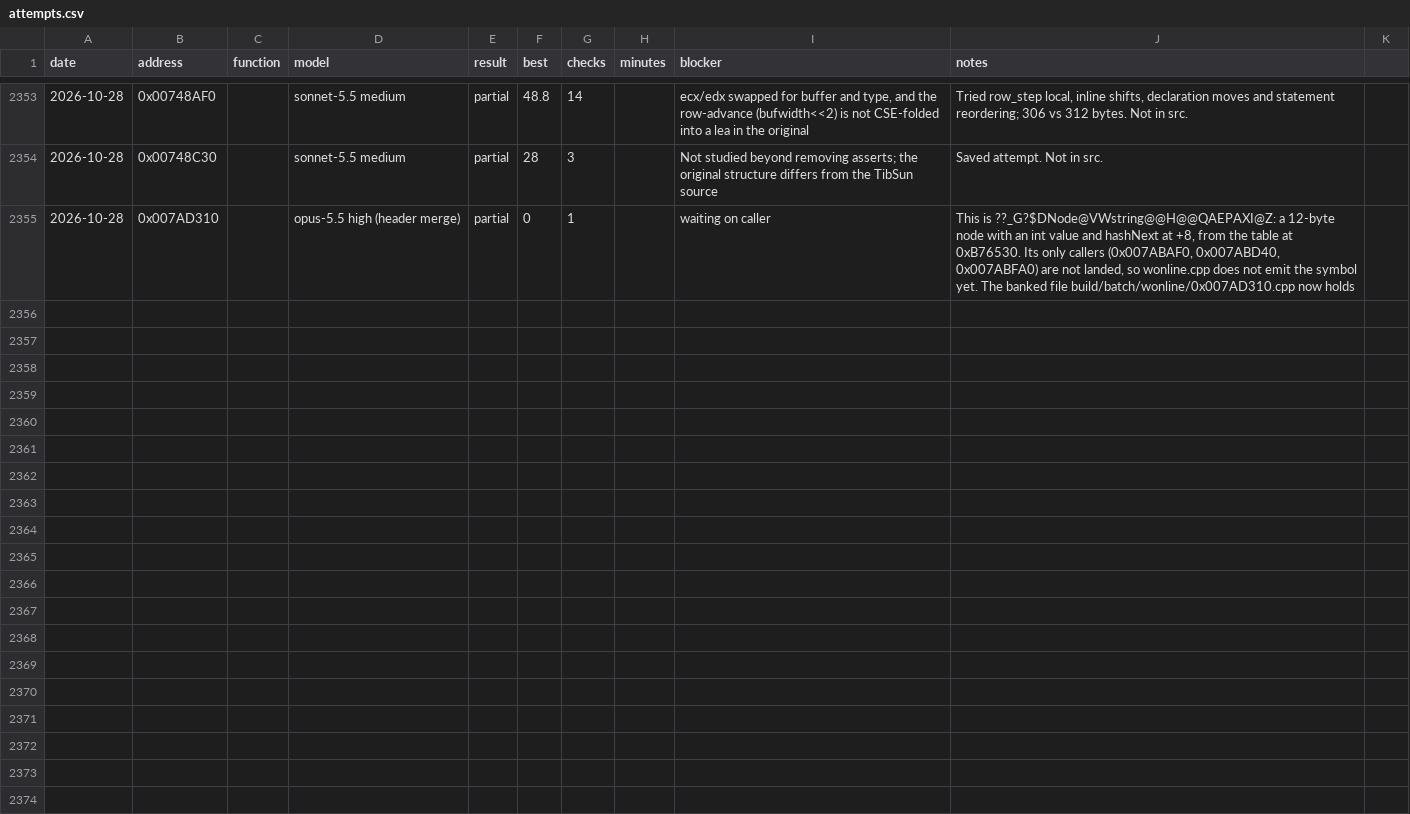
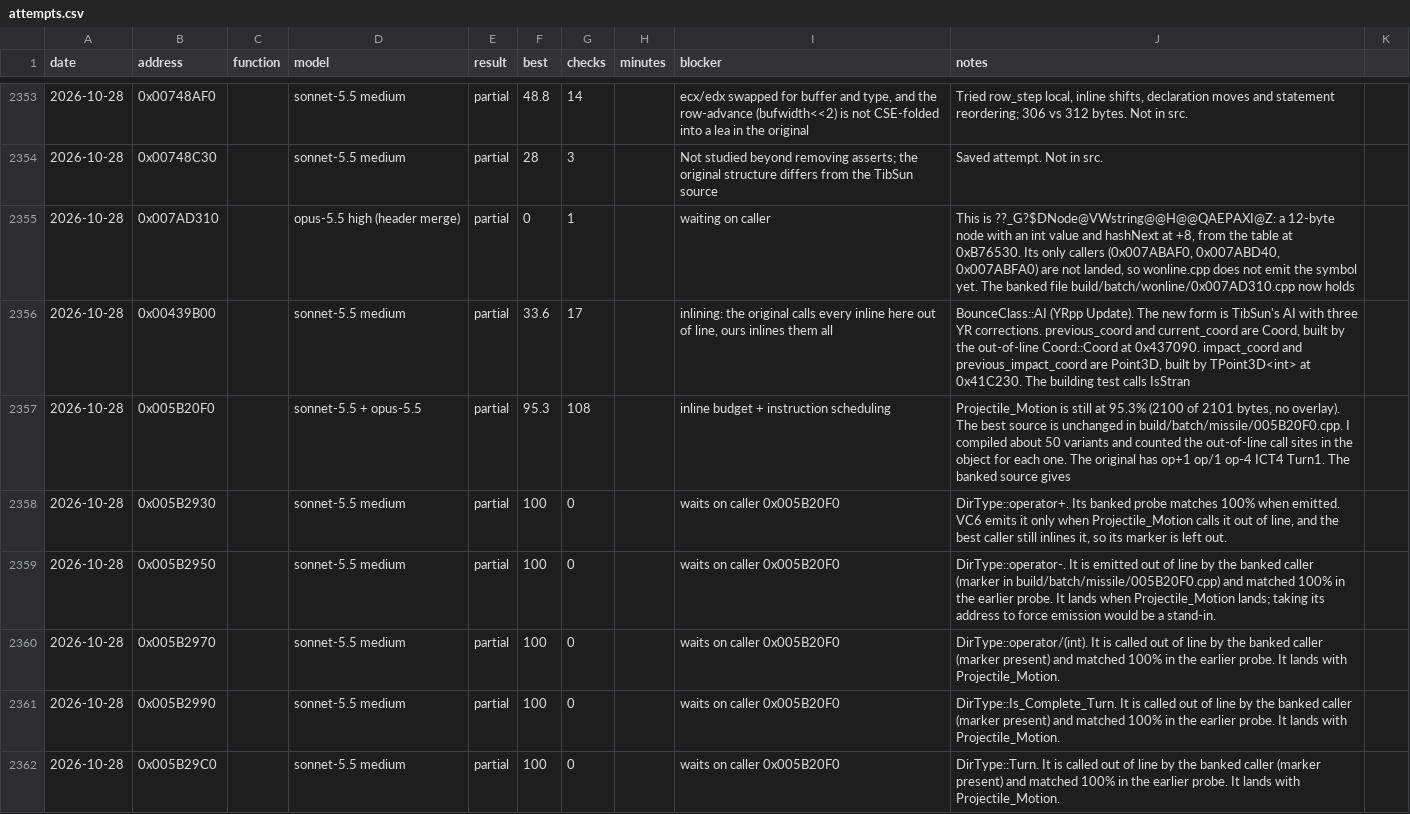
Before and after one commit to gibbo101/ra2-decomp, a CSV file: data/attempts.csv, drawn as a sheet; only a part is shown, gaps mark what is left out; the diff covers the shown part only.

Commit message:
Land batches 123 and 124: 234 more functions, eight larger callers among them
Batch 123 took the next run of globals' vector instances, Startup, wdtmap, saveload and
subtitle. SubTitleClass becomes SubTitle because the exe's RTTI names it so, and
WDTMap::Map gets its real fields.

Batch 124 tried Opus on the larger callers whose helpers sat banked waiting on them. The
modem dialog procedure, WarheadTypeClass::Read_INI and three wonline list handlers landed
with their helpers. Projectile_Motion, MouseClass::Load and BounceClass's update still
lose to VC6's inline budget.

The wdtnet.h change shifted wonline 0x00788180's heap offsets again, and moving the
file's own declarations below that function restores it. The agent docs now say that an
overlay reaches nested includes, which check.py has done since it began merging headers
into one directory.

```diff
--- a/data/attempts.csv
+++ b/data/attempts.csv
@@ -2355 +2355,8 @@ date,address,function,model,result,best,checks,minutes,blocker,notes
 2026-10-28,0x007AD310,,opus-5.5 high (header merge),partial,0,1,,waiting on caller,"This is ??_G?$DNode@VWstring@@H@@QAEPAXI@Z: a 12-byte node with an int value and hashNext at +8, from the table at 0xB76530. Its only callers (0x007ABAF0, 0x007ABD40, 0x007ABFA0) are not landed, so wonline.cpp does not emit the symbol yet. The banked file build/batch/wonline/0x007AD310.cpp now holds"
+2026-10-28,0x00439B00,,sonnet-5.5 medium,partial,33.6,17,,"inlining: the original calls every inline here out of line, ours inlines them all","BounceClass::AI (YRpp Update). The new form is TibSun's AI with three YR corrections. previous_coord and current_coord are Coord, built by the out-of-line Coord::Coord at 0x437090. impact_coord and previous_impact_coord are Point3D, built by TPoint3D<int> at 0x41C230. The building test calls IsStran"
+2026-10-28,0x005B20F0,,sonnet-5.5 + opus-5.5,partial,95.3,108,,inline budget + instruction scheduling,"Projectile_Motion is still at 95.3% (2100 of 2101 bytes, no overlay). The best source is unchanged in build/batch/missile/005B20F0.cpp. I compiled about 50 variants and counted the out-of-line call sites in the object for each one. The original has op+1 op/1 op-4 ICT4 Turn1. The banked source gives "
+2026-10-28,0x005B2930,,sonnet-5.5 medium,partial,100,0,,waits on caller 0x005B20F0,"DirType::operator+. Its banked probe matches 100% when emitted. VC6 emits it only when Projectile_Motion calls it out of line, and the best caller still inlines it, so its marker is left out."
+2026-10-28,0x005B2950,,sonnet-5.5 medium,partial,100,0,,waits on caller 0x005B20F0,DirType::operator-. It is emitted out of line by the banked caller (marker in build/batch/missile/005B20F0.cpp) and matched 100% in the earlier probe. It lands when Projectile_Motion lands; taking its address to force emission would be a stand-in.
+2026-10-28,0x005B2970,,sonnet-5.5 medium,partial,100,0,,waits on caller 0x005B20F0,DirType::operator/(int). It is called out of line by the banked caller (marker present) and matched 100% in the earlier probe. It lands with Projectile_Motion.
+2026-10-28,0x005B2990,,sonnet-5.5 medium,partial,100,0,,waits on caller 0x005B20F0,DirType::Is_Complete_Turn. It is called out of line by the banked caller (marker present) and matched 100% in the earlier probe. It lands with Projectile_Motion.
+2026-10-28,0x005B29C0,,sonnet-5.5 medium,partial,100,0,,waits on caller 0x005B20F0,DirType::Turn. It is called out of line by the banked caller (marker present) and matched 100% in the earlier probe. It lands with Projectile_Motion.
```
Also changed, not shown: 6 added rows elsewhere in this file, data/modules.csv, 24 other files.
